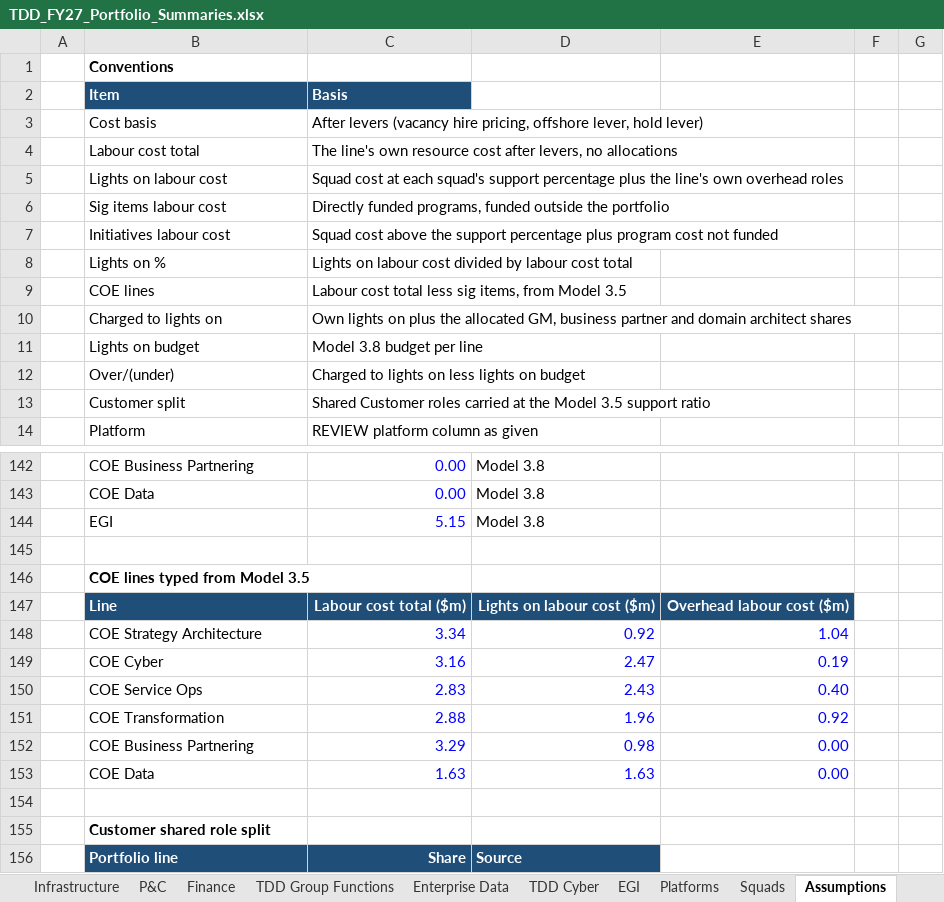
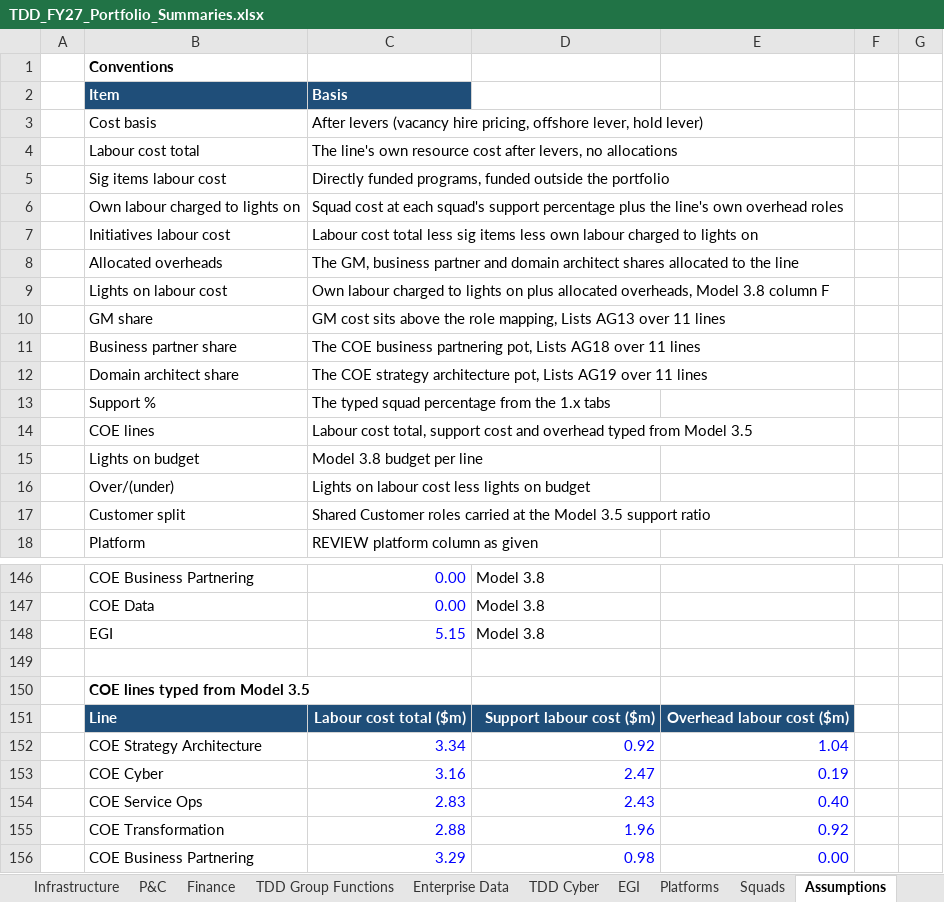
Before and after one commit to leewainescott-debug/anthropic-claude-code, an Excel workbook: deliverables/TDD_FY27_Portfolio_Summaries.xlsx, sheet Assumptions, drawn as a sheet; only a part is shown, gaps mark what is left out; the shorter side is filled out with more unchanged rows; values as stored, in another font and other column widths than the file's, no borders; removed rows and columns are numbered as before the commit, all else as after; the diff names each change by its address in the sheet, - before the commit and + after, or states it on an @@ line.

```diff
--- a/deliverables/TDD_FY27_Portfolio_Summaries.xlsx (sheet Assumptions)
+++ b/deliverables/TDD_FY27_Portfolio_Summaries.xlsx (sheet Assumptions)
-row 5:  | Lights on labour cost | Squad cost at each squad's support percentage plus the line's own overhead roles
+row 6:  | Own labour charged to lights on | Squad cost at each squad's support percentage plus the line's own overhead roles
-C7: Squad cost above the support percentage plus program cost not funded
+C7: Labour cost total less sig items less own labour charged to lights on
-row 8:  | Lights on % | Lights on labour cost divided by labour cost total
+row 8:  | Allocated overheads | The GM, business partner and domain architect shares allocated to the line
+row 9:  | Lights on labour cost | Own labour charged to lights on plus allocated overheads, Model 3.8 column F
+row 10:  | GM share | GM cost sits above the role mapping, Lists AG13 over 11 lines
+row 11:  | Business partner share | The COE business partnering pot, Lists AG18 over 11 lines
+row 12:  | Domain architect share | The COE strategy architecture pot, Lists AG19 over 11 lines
+row 13:  | Support % | The typed squad percentage from the 1.x tabs
-C14: Labour cost total less sig items, from Model…
+C14: Labour cost total, support cost and overhead typed from Model…
-row 10:  | Charged to lights on | Own lights on plus the allocated GM, business partner and domain architect shares
-C16: Charged to lights on less lights on budget
+C16: Lights on labour cost less lights on budget
-D151: Lights on labour cost ($m)
+D151: Support labour cost ($m)
```
Also changed, not shown: sheet TDD corporate, sheet Ampol Retail, sheet Infrastructure, sheet Ampol Customer, sheet Z Retail, sheet Energy Solutions & B2B, 10 more sheets, formulas that keep their value, hidden cells, charts or pictures, 1 other file.
